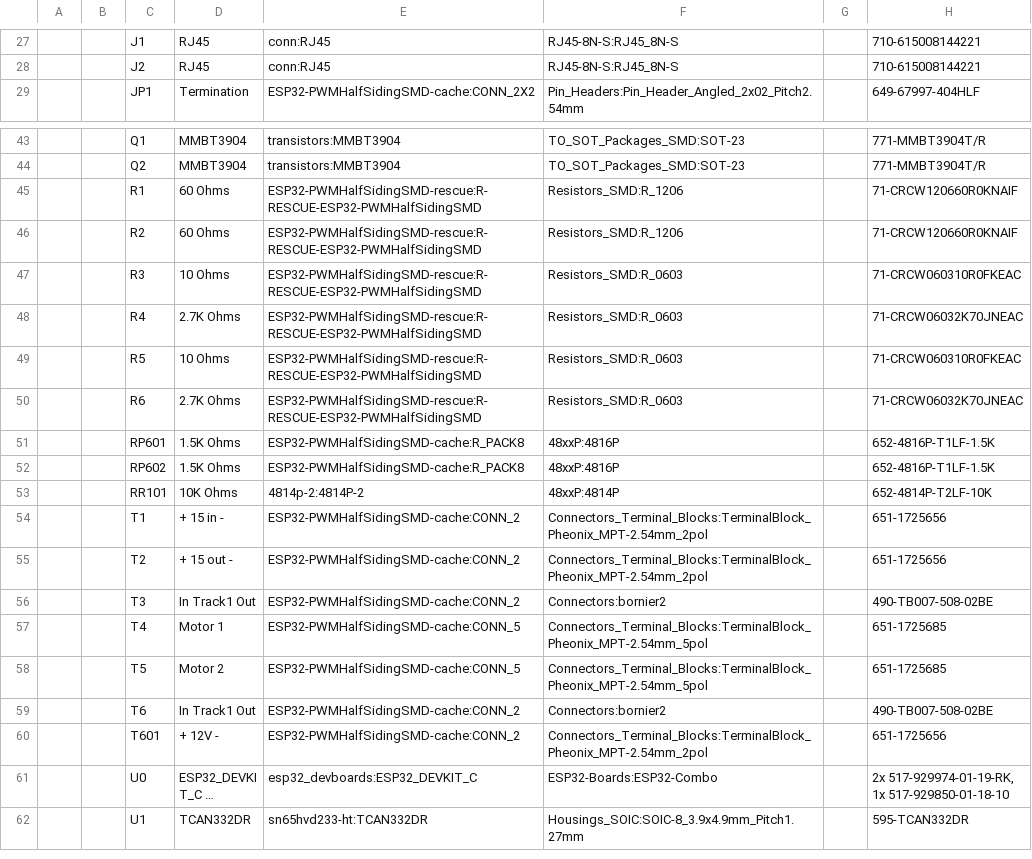
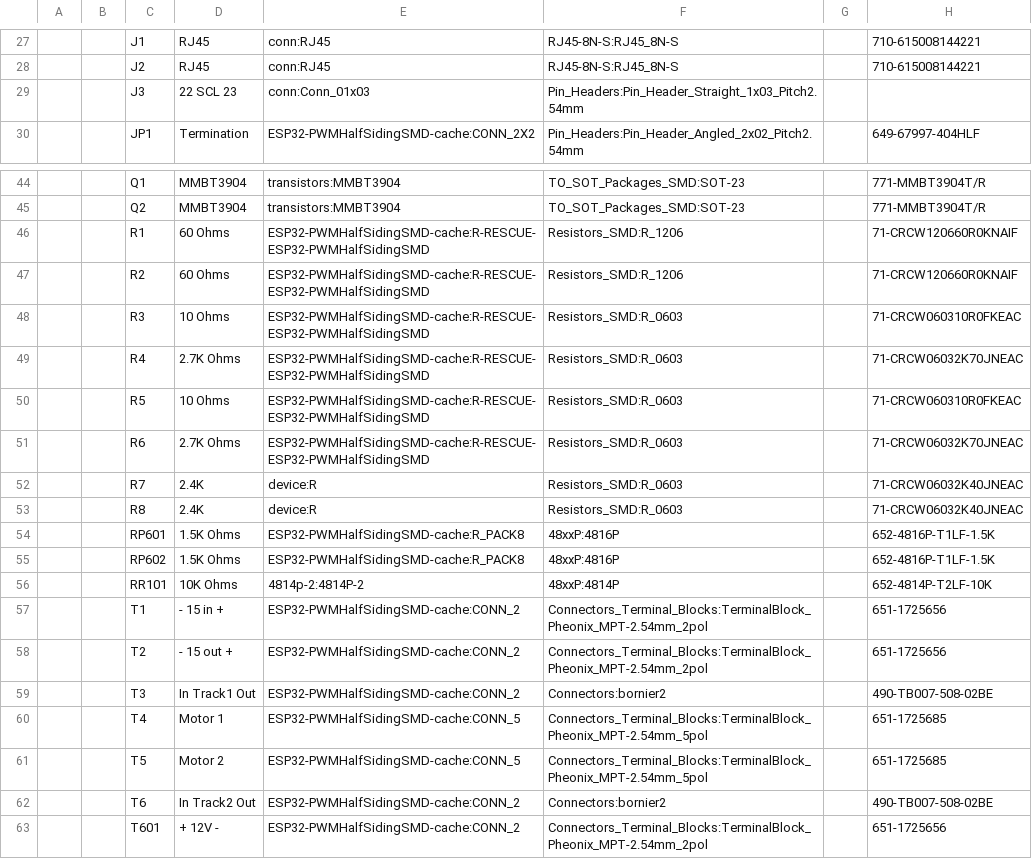
Before and after one commit to RobertPHeller/RPi-RRCircuits, a CSV file: ESP32-PWMHalfSidingSMD/ESP32-PWMHalfSidingSMD.csv, drawn as a sheet; only a part is shown, gaps mark what is left out; the shorter side is filled out with more unchanged rows; long unchanged cells end in …; addresses are those after the commit; the diff covers the shown part only; the diff names each change by its address in the sheet, - before the commit and + after, or states it on an @@ line.

Commit message:
Updated ESP32-PWMHalfSidingSMD

```diff
--- a/ESP32-PWMHalfSidingSMD/ESP32-PWMHalfSidingSMD.csv
+++ b/ESP32-PWMHalfSidingSMD/ESP32-PWMHalfSidingSMD.csv
+row 29:  |  | J3 | 22 SCL 23 | conn:Conn_01x03 | Pin_Headers:Pin_Header_Straight_1x03_Pitch2.54mm
-E46:E51: ESP32-PWMHalfSidingSMD-rescue:R-RESCUE-ESP32-PWMHalfSidingSMD
+E46:E51: ESP32-PWMHalfSidingSMD-cache:R-RESCUE-ESP32-PWMHalfSidingSMD
+row 52:  |  | R7 | 2.4K | device:R | Resistors_SMD:R_0603 |  | 71-CRCW06032K40JNEAC
+row 53:  |  | R8 | 2.4K | device:R | Resistors_SMD:R_0603 |  | 71-CRCW06032K40JNEAC
-D57: + 15 in -
+D57: - 15 in +
-D58: + 15 out -
+D58: - 15 out +
-D62: In Track1 Out
+D62: In Track2 Out
```
Also changed, not shown: 3 added rows, 21 edited cells and row numbers in column A elsewhere in this file.
